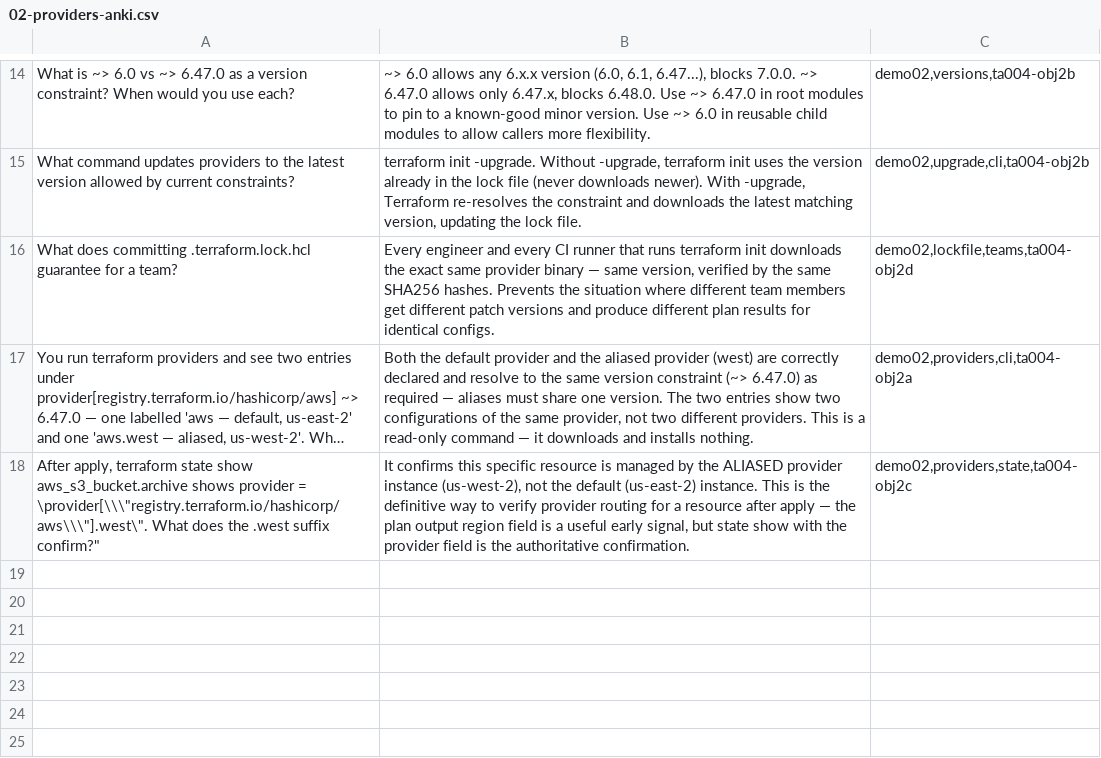
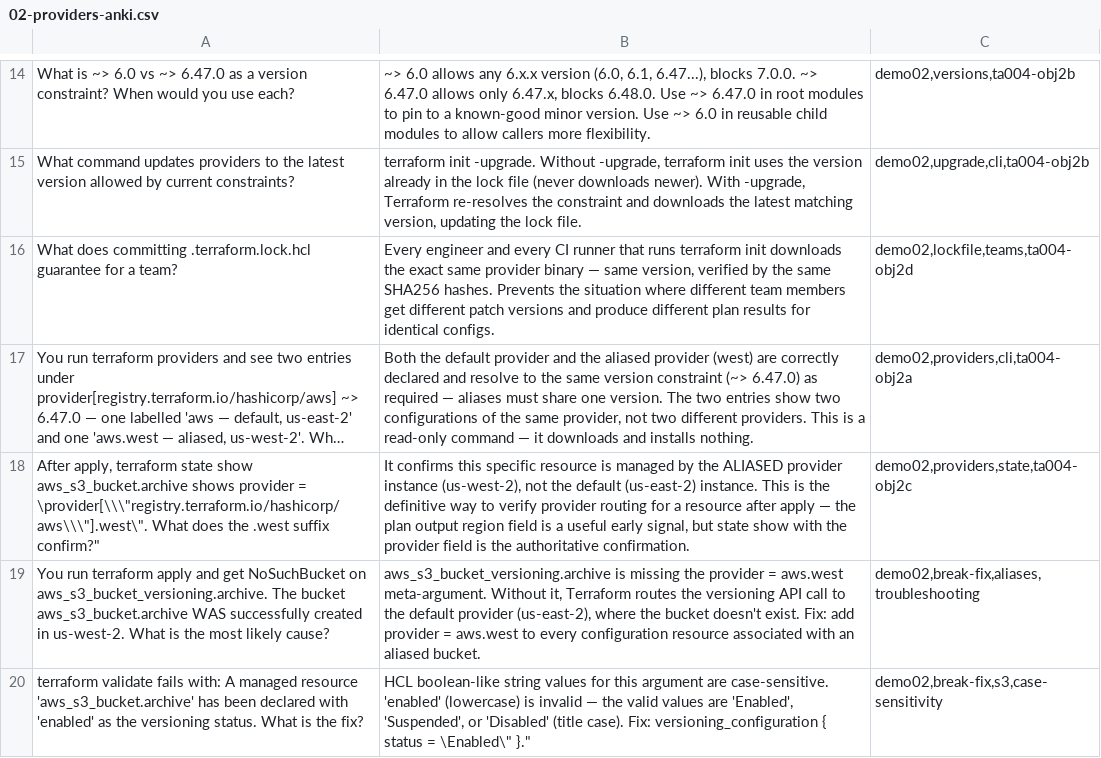
Before and after one commit to rselvantech/terraform-aws-labs, a CSV file: terraform-aws-mastery/phase-1-foundations/02-providers/02-providers-anki.csv, drawn as a sheet; only a part is shown, gaps mark what is left out; long unchanged cells end in …; the diff names each change by its address in the sheet, - before the commit and + after, or states it on an @@ line.

```diff
--- a/terraform-aws-mastery/phase-1-foundations/02-providers/02-providers-anki.csv
+++ b/terraform-aws-mastery/phase-1-foundations/02-providers/02-providers-anki.csv
+row 19: You run terraform apply and get NoSuchBucket on aws_s3_bucket_versioning.archive. The bucket aws_s3_bucket.archive WAS successfully created in us-west-2. What is the most likely cause? | aws_s3_bucket_versioning.archive is missing the provider = aws.west meta-argument. Without it, Terraform routes the versioning API call to the default provider (us-east-2), where the bucket doesn't exist. Fix: add provider = aws.west to every configuration resource associated with an aliased bucket. | demo02,break-fix,aliases,troubleshooting
+row 20: terraform validate fails with: A managed resource 'aws_s3_bucket.archive' has been declared with 'enabled' as the versioning status. What is the fix? | HCL boolean-like string values for this argument are case-sensitive. 'enabled' (lowercase) is invalid — the valid values are 'Enabled', 'Suspended', or 'Disabled' (title case). Fix: versioning_configuration { status = \Enabled\" }." | demo02,break-fix,s3,case-sensitivity
```
Also changed, not shown: terraform-aws-mastery/phase-1-foundations/00-tf-hcl-basics/00-tf-hcl-basics-anki.csv, terraform-aws-mastery/phase-1-foundations/01-tf-fundamentals-s3/01-tf-fundamentals-s3-anki.csv, 14 other files.
